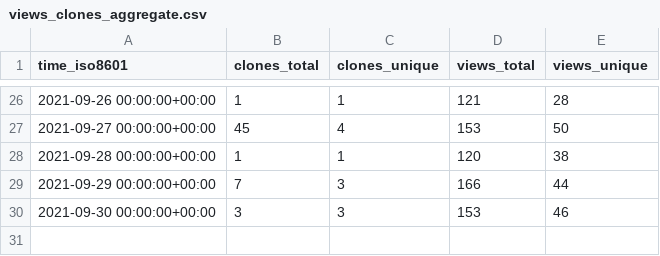
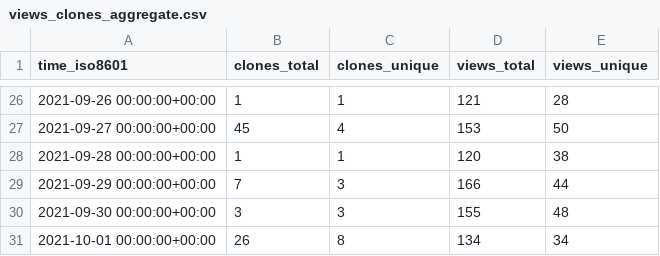
Before and after one commit to jscyo/repo-stats, a CSV file: supertokens/supertokens-core/ghrs-data/views_clones_aggregate.csv, drawn as a sheet; only a part is shown, gaps mark what is left out.

```diff
--- a/supertokens/supertokens-core/ghrs-data/views_clones_aggregate.csv
+++ b/supertokens/supertokens-core/ghrs-data/views_clones_aggregate.csv
@@ -29,2 +29,3 @@ time_iso8601,clones_total,clones_unique,views_total,views_unique
 2021-09-29 00:00:00+00:00,7,3,166,44
-2021-09-30 00:00:00+00:00,3,3,153,46
+2021-09-30 00:00:00+00:00,3,3,155,48
+2021-10-01 00:00:00+00:00,26,8,134,34
```
Also changed, not shown: 1 other file.
